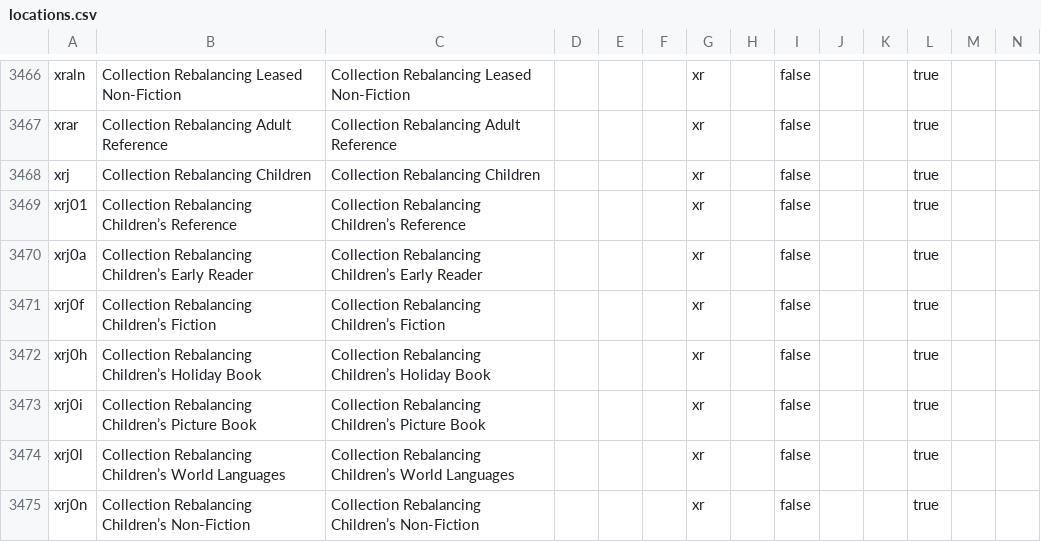
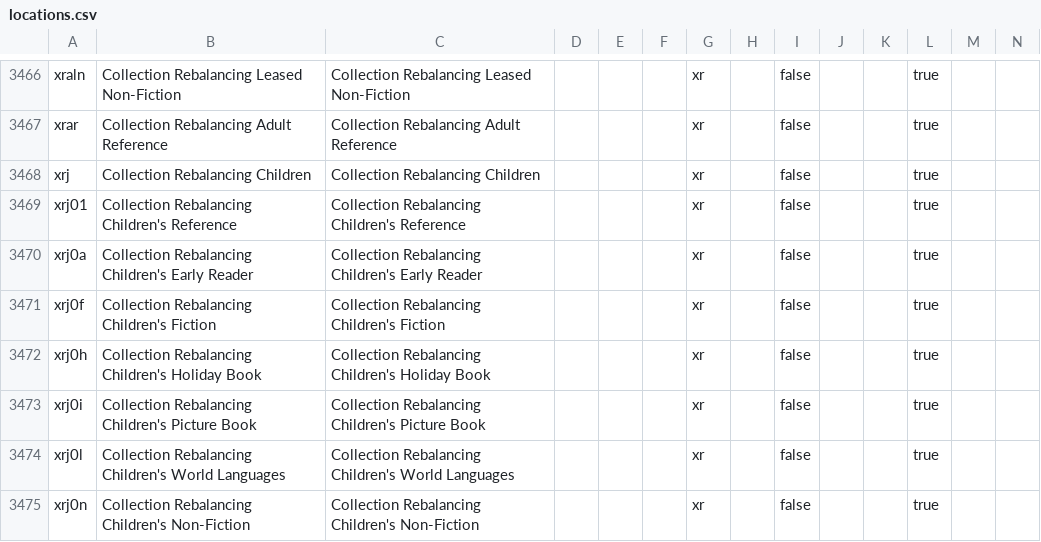
Before and after one commit to NYPL/nypl-core, a CSV file: vocabularies/csv/locations.csv, drawn as a sheet; only a part is shown, gaps mark what is left out; the diff covers the shown part only.

```diff
--- a/vocabularies/csv/locations.csv
+++ b/vocabularies/csv/locations.csv
@@ -3468,8 +3468,8 @@ xrar,Collection Rebalancing Adult Reference,Collection Rebalancing Adult Referen
 xrj,Collection Rebalancing Children,Collection Rebalancing Children,,,,xr,,false,,,true,
-xrj01,Collection Rebalancing Children’s Reference,Collection Rebalancing Children’s Reference,,,,xr,,false,,,true,
-xrj0a,Collection Rebalancing Children’s Early Reader,Collection Rebalancing Children’s Early Reader,,,,xr,,false,,,true,
-xrj0f,Collection Rebalancing Children’s Fiction,Collection Rebalancing Children’s Fiction,,,,xr,,false,,,true,
-xrj0h,Collection Rebalancing Children’s Holiday Book,Collection Rebalancing Children’s Holiday Book,,,,xr,,false,,,true,
-xrj0i,Collection Rebalancing Children’s Picture Book,Collection Rebalancing Children’s Picture Book,,,,xr,,false,,,true,
-xrj0l,Collection Rebalancing Children’s World Languages,Collection Rebalancing Children’s World Languages,,,,xr,,false,,,true,
-xrj0n,Collection Rebalancing Children’s Non-Fiction,Collection Rebalancing Children’s Non-Fiction,,,,xr,,false,,,true,
+xrj01,Collection Rebalancing Children's Reference,Collection Rebalancing Children's Reference,,,,xr,,false,,,true,
+xrj0a,Collection Rebalancing Children's Early Reader,Collection Rebalancing Children's Early Reader,,,,xr,,false,,,true,
+xrj0f,Collection Rebalancing Children's Fiction,Collection Rebalancing Children's Fiction,,,,xr,,false,,,true,
+xrj0h,Collection Rebalancing Children's Holiday Book,Collection Rebalancing Children's Holiday Book,,,,xr,,false,,,true,
+xrj0i,Collection Rebalancing Children's Picture Book,Collection Rebalancing Children's Picture Book,,,,xr,,false,,,true,
+xrj0l,Collection Rebalancing Children's World Languages,Collection Rebalancing Children's World Languages,,,,xr,,false,,,true,
+xrj0n,Collection Rebalancing Children's Non-Fiction,Collection Rebalancing Children's Non-Fiction,,,,xr,,false,,,true,
```
Also changed, not shown: 48 edited cells elsewhere in this file, 1 other file.
